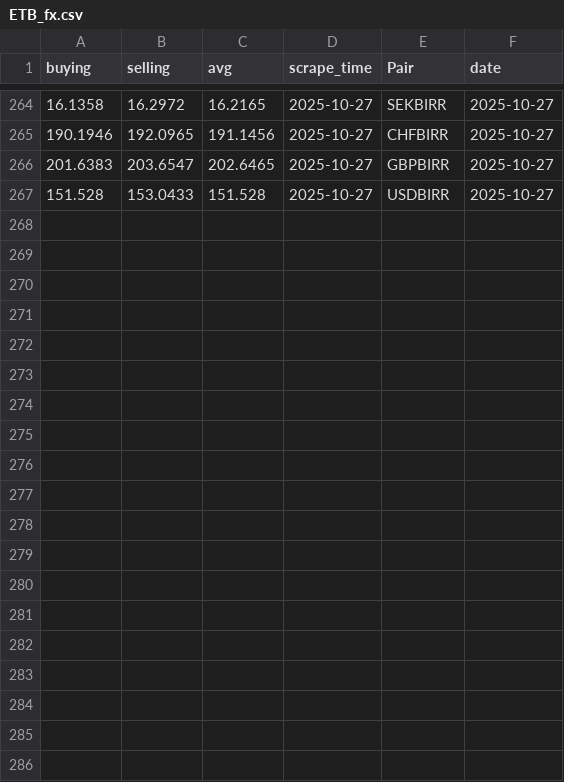
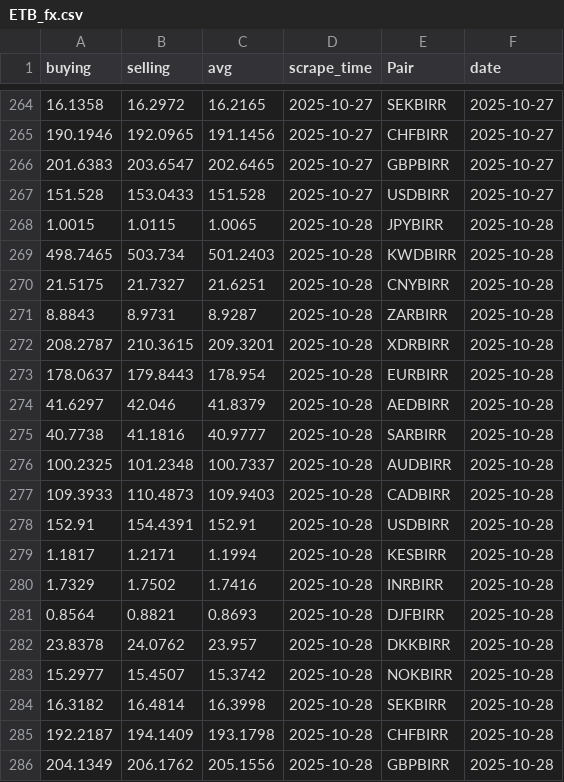
Before and after one commit to Imr-u/Birr-trend, a CSV file: ETB_fx.csv, drawn as a sheet; only a part is shown, gaps mark what is left out.

```diff
--- a/ETB_fx.csv
+++ b/ETB_fx.csv
@@ -267 +267,20 @@ buying,selling,avg,scrape_time,Pair,date
 151.528,153.0433,151.528,2025-10-27,USDBIRR,2025-10-27
+1.0015,1.0115,1.0065,2025-10-28,JPYBIRR,2025-10-28
+498.7465,503.734,501.2403,2025-10-28,KWDBIRR,2025-10-28
+21.5175,21.7327,21.6251,2025-10-28,CNYBIRR,2025-10-28
+8.8843,8.9731,8.9287,2025-10-28,ZARBIRR,2025-10-28
+208.2787,210.3615,209.3201,2025-10-28,XDRBIRR,2025-10-28
+178.0637,179.8443,178.954,2025-10-28,EURBIRR,2025-10-28
+41.6297,42.046,41.8379,2025-10-28,AEDBIRR,2025-10-28
+40.7738,41.1816,40.9777,2025-10-28,SARBIRR,2025-10-28
+100.2325,101.2348,100.7337,2025-10-28,AUDBIRR,2025-10-28
+109.3933,110.4873,109.9403,2025-10-28,CADBIRR,2025-10-28
+152.91,154.4391,152.91,2025-10-28,USDBIRR,2025-10-28
+1.1817,1.2171,1.1994,2025-10-28,KESBIRR,2025-10-28
+1.7329,1.7502,1.7416,2025-10-28,INRBIRR,2025-10-28
+0.8564,0.8821,0.8693,2025-10-28,DJFBIRR,2025-10-28
+23.8378,24.0762,23.957,2025-10-28,DKKBIRR,2025-10-28
+15.2977,15.4507,15.3742,2025-10-28,NOKBIRR,2025-10-28
+16.3182,16.4814,16.3998,2025-10-28,SEKBIRR,2025-10-28
+192.2187,194.1409,193.1798,2025-10-28,CHFBIRR,2025-10-28
+204.1349,206.1762,205.1556,2025-10-28,GBPBIRR,2025-10-28
```
